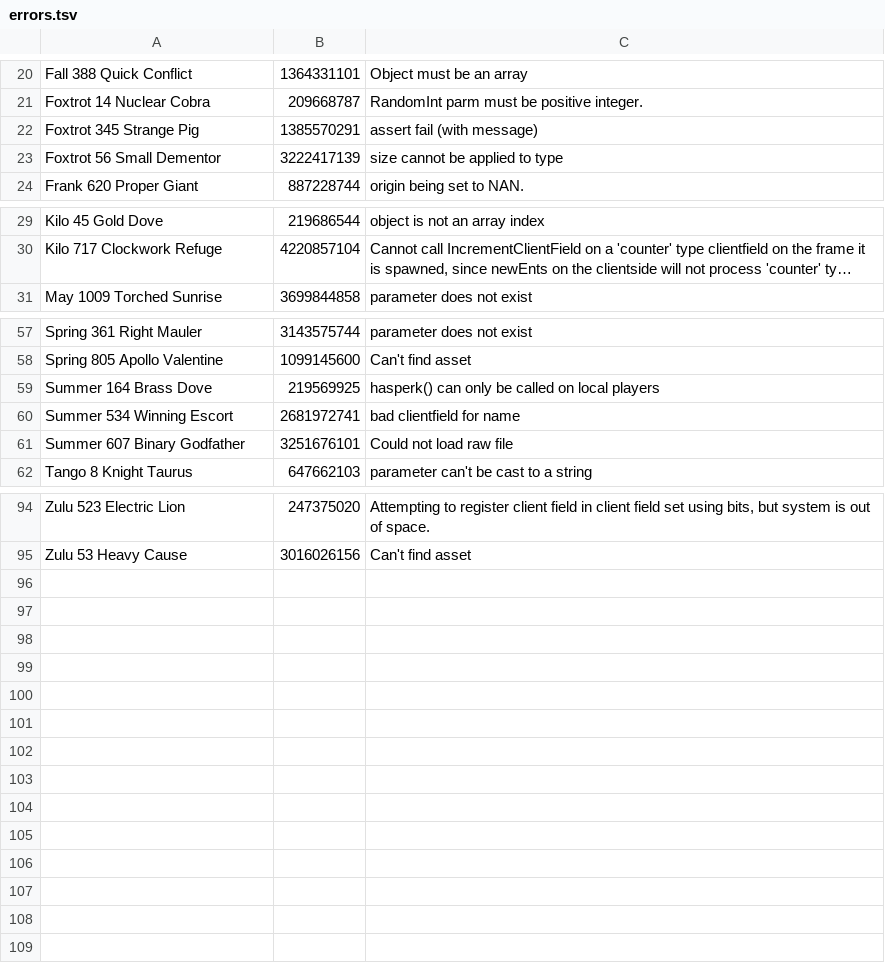
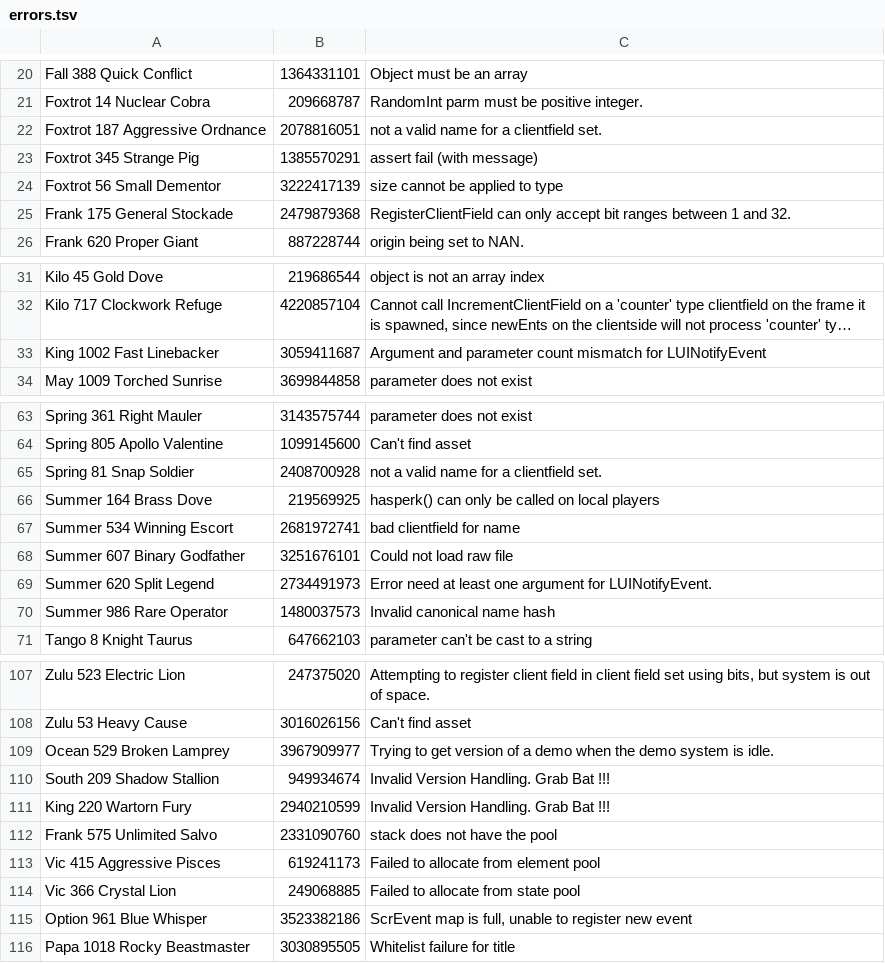
Before and after one commit to ate47/t8-atian-menu, a TSV file: docs/notes/errors.tsv, drawn as a sheet; only a part is shown, gaps mark what is left out; long unchanged cells end in …; the diff covers the shown part only; the diff names each change by its address in the sheet, - before the commit and + after, or states it on an @@ line.

Commit message:
lui functions and expand errors

```diff
--- a/docs/notes/errors.tsv
+++ b/docs/notes/errors.tsv
+row 22: Foxtrot 187 Aggressive Ordnance | 2078816051 | not a valid name for a clientfield set.
+row 25: Frank 175 General Stockade | 2479879368 | RegisterClientField can only accept bit ranges between 1 and 32.
+row 33: King 1002 Fast Linebacker | 3059411687 | Argument and parameter count mismatch for LUINotifyEvent
+row 65: Spring 81 Snap Soldier | 2408700928 | not a valid name for a clientfield set.
+row 69: Summer 620 Split Legend | 2734491973 | Error need at least one argument for LUINotifyEvent.
+row 70: Summer 986 Rare Operator | 1480037573 | Invalid canonical name hash
+row 109: Ocean 529 Broken Lamprey | 3967909977 | Trying to get version of a demo when the demo system is idle.
+row 110: South 209 Shadow Stallion | 949934674 | Invalid Version Handling. Grab Bat !!!
+row 111: King 220 Wartorn Fury | 2940210599 | Invalid Version Handling. Grab Bat !!!
+row 112: Frank 575 Unlimited Salvo | 2331090760 | stack does not have the pool
+row 113: Vic 415 Aggressive Pisces | 619241173 | Failed to allocate from element pool
+row 114: Vic 366 Crystal Lion | 249068885 | Failed to allocate from state pool
+row 115: Option 961 Blue Whisper | 3523382186 | ScrEvent map is full, unable to register new event
+row 116: Papa 1018 Rocky Beastmaster | 3030895505 | Whitelist failure for title
```
Also changed, not shown: 7 added rows elsewhere in this file, 2 other files.
